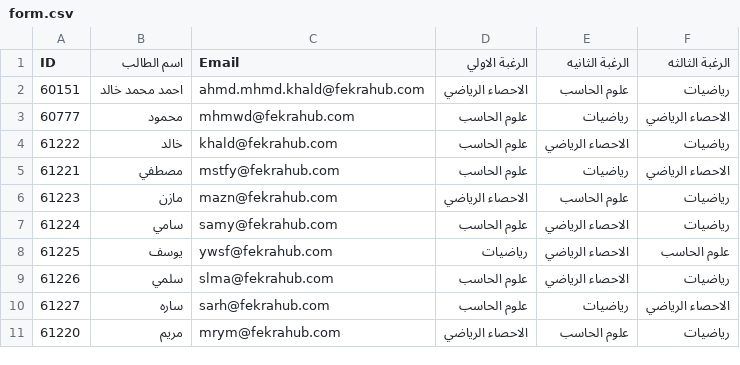
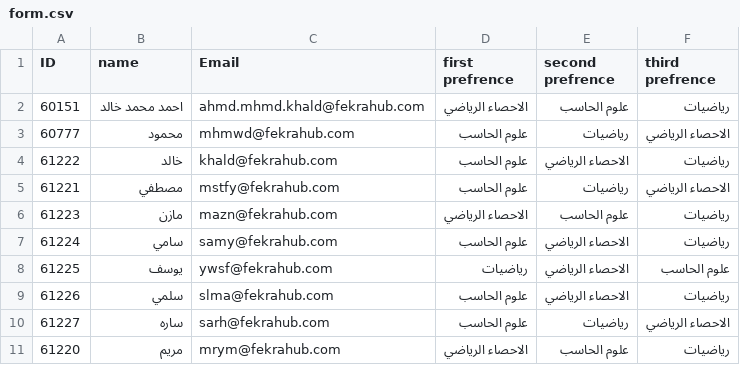
Before and after one commit to ZooTa/Department-Specialization-for-Students, a CSV file: files/form.csv, drawn as a sheet.

```diff
--- a/files/form.csv
+++ b/files/form.csv
@@ -1,2 +1,2 @@
-ID,اسم الطالب,Email,الرغبة الاولي,الرغبة الثانيه,الرغبة الثالثه
+ID,name,Email,first prefrence,second prefrence,third prefrence
 60151,احمد محمد خالد  ,ahmd.mhmd.khald@fekrahub.com  ,الاحصاء الرياضي  ,علوم الحاسب  ,رياضيات
```
Also changed, not shown: files/Converted_Student_Data_v4.csv, 3 other files.
